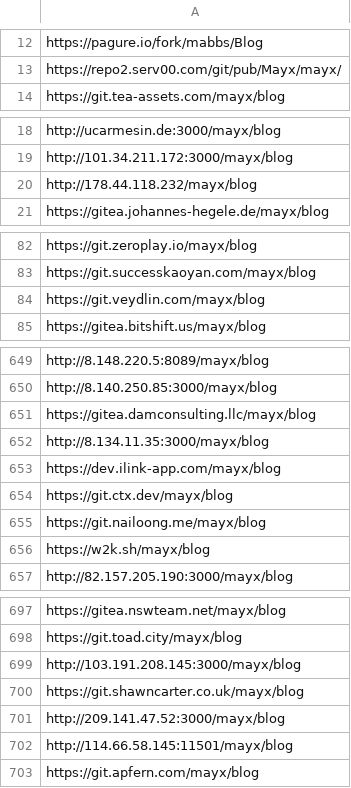
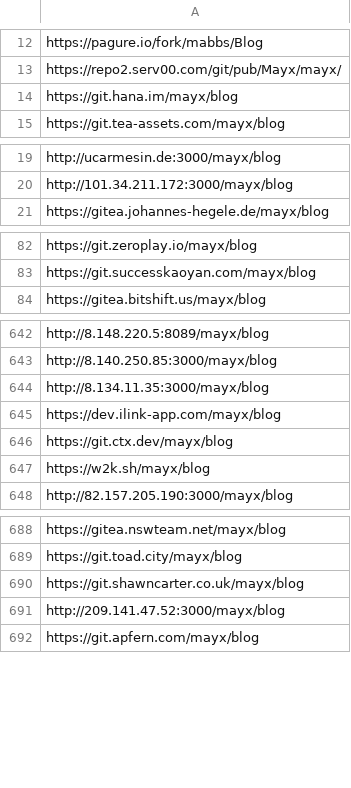
Before and after one commit to Mabbs/mabbs.github.io, a CSV file: _data/other_repo_list.csv, drawn as a sheet; only a part is shown, gaps mark what is left out; removed rows and columns are numbered as before the commit, all else as after; the diff covers the shown part only; the diff names each change by its address in the sheet, - before the commit and + after, or states it on an @@ line.

```diff
--- a/_data/other_repo_list.csv
+++ b/_data/other_repo_list.csv
+row 14: https://git.hana.im/mayx/blog
-row 20: http://178.44.118.232/mayx/blog
-row 84: https://git.veydlin.com/mayx/blog
-row 651: https://gitea.damconsulting.llc/mayx/blog
-row 655: https://git.nailoong.me/mayx/blog
-row 699: http://103.191.208.145:3000/mayx/blog
-row 702: http://114.66.58.145:11501/mayx/blog
```
Also changed, not shown: 85 added rows and 9 removed rows elsewhere in this file, 2 other files.
